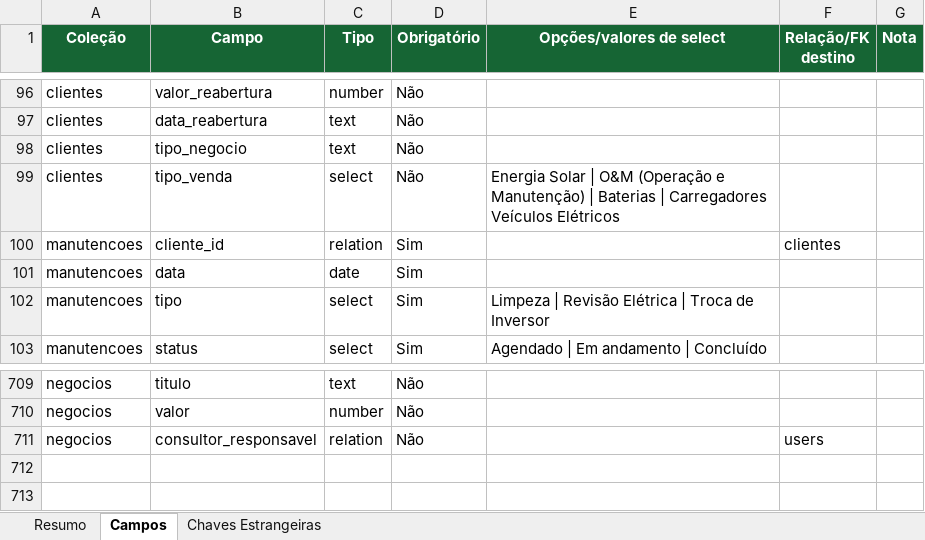
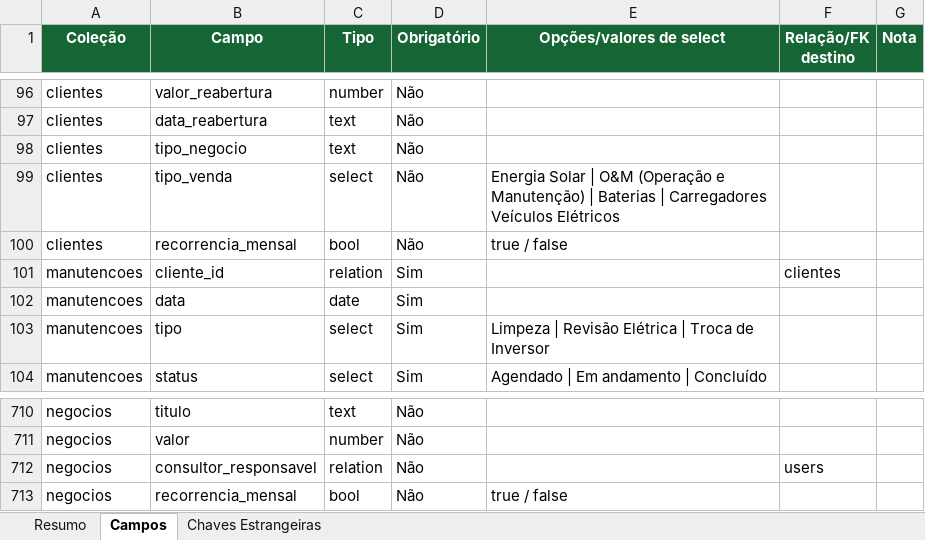
Before and after one commit to joaovictorbfuchs-cell/crm-delfos-solar-1m9ann9u0, an Excel workbook: public/schema-delfos-solar.xlsx, sheet Campos, drawn as a sheet; only a part is shown, gaps mark what is left out; values as stored, in another font and other column widths than the file's, no borders; the diff names each change by its address in the sheet, - before the commit and + after, or states it on an @@ line.

```diff
--- a/public/schema-delfos-solar.xlsx (sheet Campos)
+++ b/public/schema-delfos-solar.xlsx (sheet Campos)
+row 100: clientes | recorrencia_mensal | bool | Não | true / false
+row 713: negocios | recorrencia_mensal | bool | Não | true / false
```
Also changed, not shown: sheet Resumo, 18 other files.
